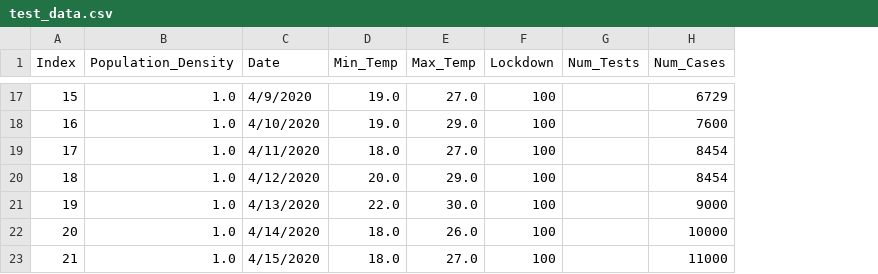
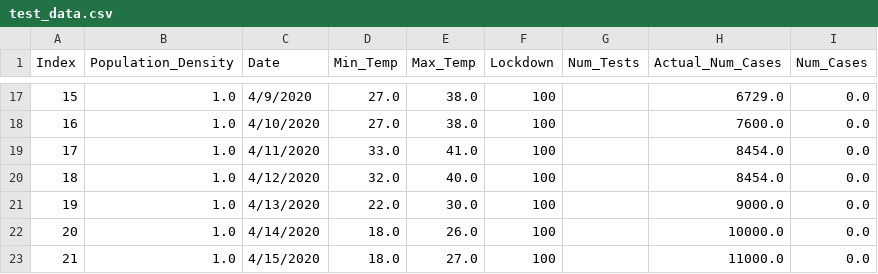
Before and after one commit to abdulsmapara/Covid-19-Trend-Predictor, a CSV file: Timeseries-Data/test_data.csv, drawn as a sheet; only a part is shown, gaps mark what is left out; addresses are those after the commit; the diff covers the shown part only; the diff names each change by its address in the sheet, - before the commit and + after, or states it on an @@ line.

```diff
--- a/Timeseries-Data/test_data.csv
+++ b/Timeseries-Data/test_data.csv
+column H (Actual_Num_Cases), rows 17-23: 6729.0 | 7600.0 | 8454.0 | 8454.0 | 9000.0 | 10000.0 | 11000.0
-D17:D18 (Min_Temp): 19.0
+D17:D18 (Min_Temp): 27.0
-E17 (Max_Temp): 27.0
+E17 (Max_Temp): 38.0
-I17 (Num_Cases): 6729
+I17 (Num_Cases): 0.0
-E18 (Max_Temp): 29.0
+E18 (Max_Temp): 38.0
-I18 (Num_Cases): 7600
+I18 (Num_Cases): 0.0
-D19 (Min_Temp): 18.0
+D19 (Min_Temp): 33.0
-E19 (Max_Temp): 27.0
+E19 (Max_Temp): 41.0
-I19:I20 (Num_Cases): 8454
+I19:I20 (Num_Cases): 0.0
-D20 (Min_Temp): 20.0
+D20 (Min_Temp): 32.0
-E20 (Max_Temp): 29.0
+E20 (Max_Temp): 40.0
-I21 (Num_Cases): 9000
+I21 (Num_Cases): 0.0
-I22 (Num_Cases): 10000
+I22 (Num_Cases): 0.0
-I23 (Num_Cases): 11000
+I23 (Num_Cases): 0.0
```
Also changed, not shown: 29 edited cells elsewhere in this file, 1 other file.
